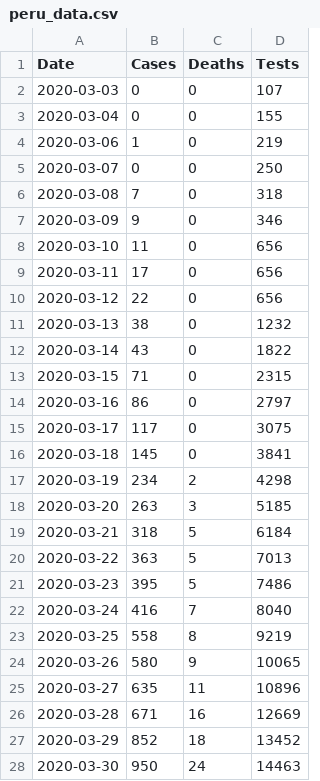
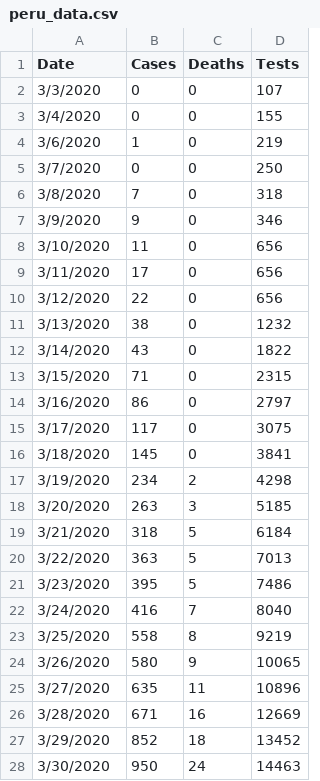
Before and after one commit to krmnino/COVID19_DataTool, a CSV file: peru_data.csv, drawn as a sheet; only a part is shown; the diff covers the shown part only.

Commit message:
updated Peru data May15

```diff
--- a/peru_data.csv
+++ b/peru_data.csv
@@ -1,28 +1,28 @@
 Date,Cases,Deaths,Tests
-2020-03-03,0,0,107
-2020-03-04,0,0,155
-2020-03-06,1,0,219
-2020-03-07,0,0,250
-2020-03-08,7,0,318
-2020-03-09,9,0,346
-2020-03-10,11,0,656
-2020-03-11,17,0,656
-2020-03-12,22,0,656
-2020-03-13,38,0,1232
-2020-03-14,43,0,1822
-2020-03-15,71,0,2315
-2020-03-16,86,0,2797
-2020-03-17,117,0,3075
-2020-03-18,145,0,3841
-2020-03-19,234,2,4298
-2020-03-20,263,3,5185
-2020-03-21,318,5,6184
-2020-03-22,363,5,7013
-2020-03-23,395,5,7486
-2020-03-24,416,7,8040
-2020-03-25,558,8,9219
-2020-03-26,580,9,10065
-2020-03-27,635,11,10896
-2020-03-28,671,16,12669
-2020-03-29,852,18,13452
-2020-03-30,950,24,14463
+3/3/2020,0,0,107
+3/4/2020,0,0,155
+3/6/2020,1,0,219
+3/7/2020,0,0,250
+3/8/2020,7,0,318
+3/9/2020,9,0,346
+3/10/2020,11,0,656
+3/11/2020,17,0,656
+3/12/2020,22,0,656
+3/13/2020,38,0,1232
+3/14/2020,43,0,1822
+3/15/2020,71,0,2315
+3/16/2020,86,0,2797
+3/17/2020,117,0,3075
+3/18/2020,145,0,3841
+3/19/2020,234,2,4298
+3/20/2020,263,3,5185
+3/21/2020,318,5,6184
+3/22/2020,363,5,7013
+3/23/2020,395,5,7486
+3/24/2020,416,7,8040
+3/25/2020,558,8,9219
+3/26/2020,580,9,10065
+3/27/2020,635,11,10896
+3/28/2020,671,16,12669
+3/29/2020,852,18,13452
+3/30/2020,950,24,14463
```
Also changed, not shown: 1 added row and 44 edited cells elsewhere in this file.
